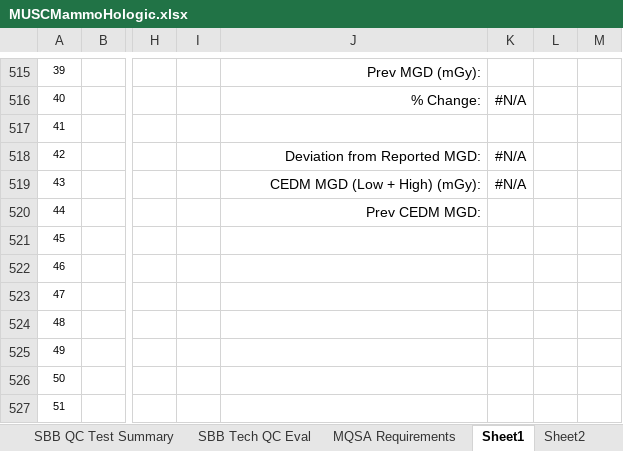
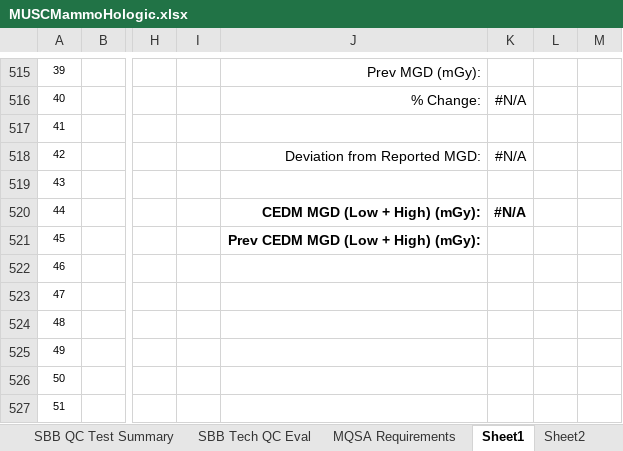
Before and after one commit to imabug/EquipTestingSpreadsheets, an Excel workbook: MUSCMammoHologic.xlsx, sheet Sheet1, drawn as a sheet; only a part is shown, gaps mark what is left out; values as stored, in another font and other column widths than the file's, no borders; conditional formats not drawn; the diff names each change by its address in the sheet, - before the commit and + after, or states it on an @@ line.

Commit message:
Fix: Formatting in CEDM section

```diff
--- a/MUSCMammoHologic.xlsx (sheet Sheet1)
+++ b/MUSCMammoHologic.xlsx (sheet Sheet1)
-J519: CEDM MGD (Low + High) (mGy):
+J519: (empty)
-K519: #N/A
+K519: (empty)
-J520: Prev CEDM MGD:
+J520: CEDM MGD (Low + High) (mGy):
-J520 bold: off
+J520 bold: on
-K520: (empty)
+K520: #N/A
-J521: (empty)
+J521: Prev CEDM MGD (Low + High) (mGy):
```
Also changed, not shown: formulas that keep their value.
